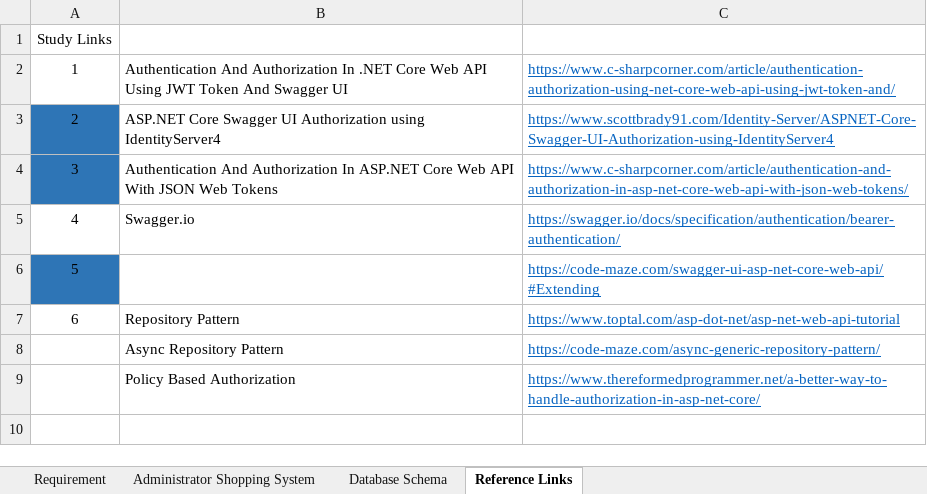
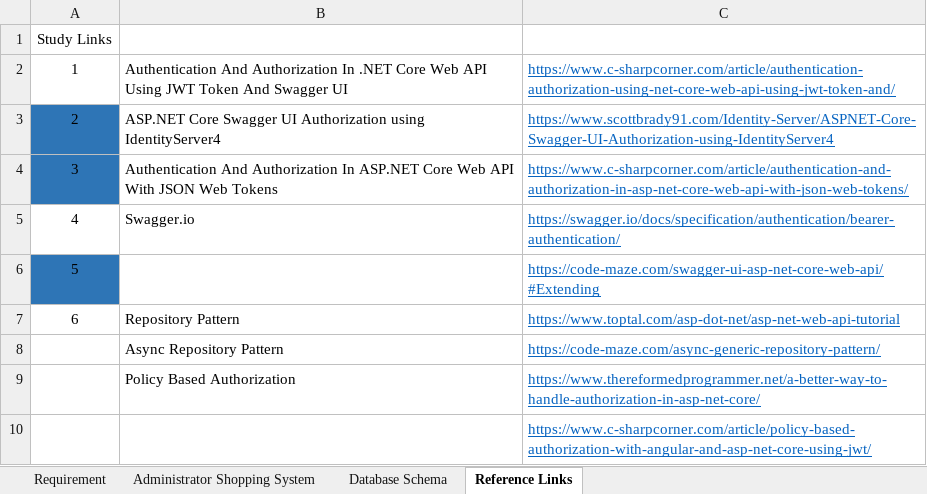
Before and after one commit to sagar08/RestServices, an Excel workbook: Authorization-Policy-Group-Roles-Permissions.xlsx, sheet Reference Links, drawn as a sheet; values as stored, in another font and other column widths than the file's, no borders; the diff names each change by its address in the sheet, - before the commit and + after, or states it on an @@ line.

Commit message:
Implemented JWT Policy Based Authentication with Permission

```diff
--- a/Authorization-Policy-Group-Roles-Permissions.xlsx (sheet Reference Links)
+++ b/Authorization-Policy-Group-Roles-Permissions.xlsx (sheet Reference Links)
+row 10:  |  | https://www.c-sharpcorner.com/article/policy-based-authorization-with-angular-and-asp-net-core-using-jwt/
```
Also changed, not shown: sheet Requirement, 6 other files.
